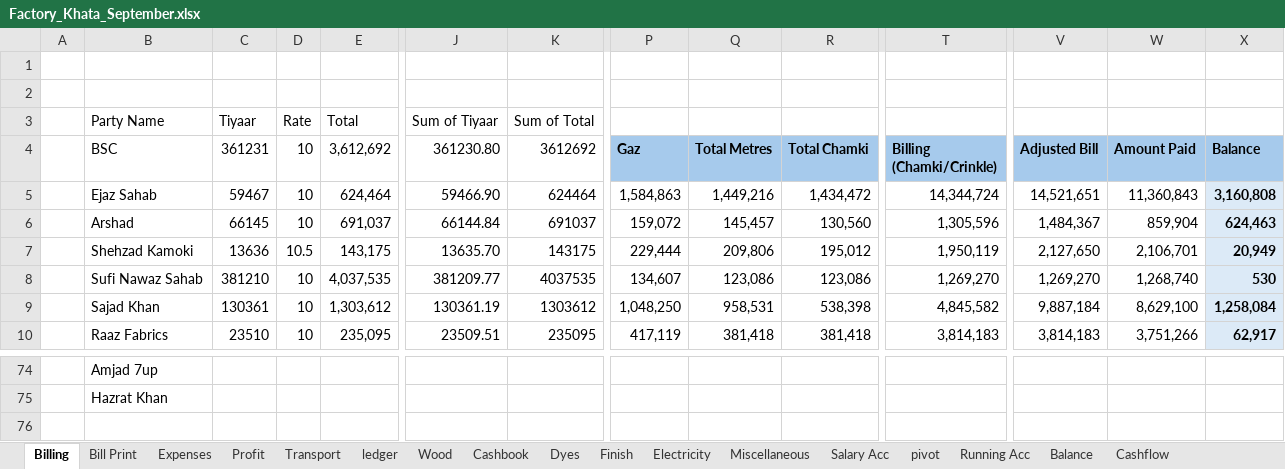
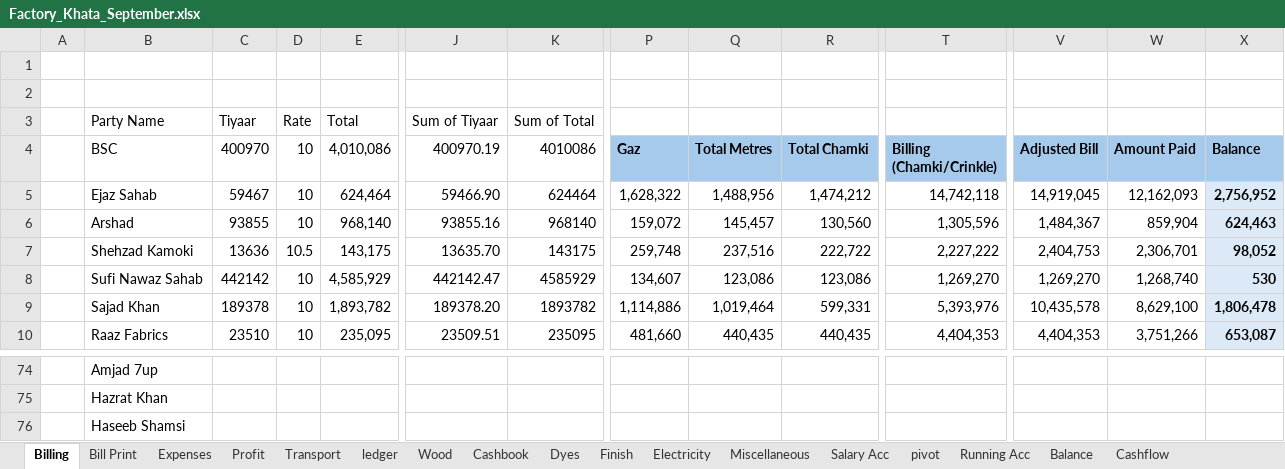
Before and after one commit to omerrazzaq4/AlHamd_Sept, an Excel workbook: Factory_Khata_September.xlsx, sheet Billing, drawn as a sheet; only a part is shown, gaps mark what is left out; values as stored, in another font and other column widths than the file's, no borders; table styles not drawn; removed rows and columns are numbered as before the commit, all else as after; rows hold the shown columns only; the diff covers the shown part only; the diff names each change by its address in the sheet, - before the commit and + after, or states it on an @@ line.

```diff
--- a/Factory_Khata_September.xlsx (sheet Billing)
+++ b/Factory_Khata_September.xlsx (sheet Billing)
-C4: 361231
+C4: 400970
-E4: 3,612,692
+E4: 4,010,086
-J4: 361230.80
+J4: 400970.19
-K4: 3612692
+K4: 4010086
-P5 (Gaz): 1,584,863
+P5 (Gaz): 1,628,322
-Q5 (Total Metres): 1,449,216
+Q5 (Total Metres): 1,488,956
-R5 (Total Chamki): 1,434,472
+R5 (Total Chamki): 1,474,212
-T5 (Billing (Chamki/Crinkle)): 14,344,724
+T5 (Billing (Chamki/Crinkle)): 14,742,118
-V5 (Adjusted Bill): 14,521,651
+V5 (Adjusted Bill): 14,919,045
-W5 (Amount Paid): 11,360,843
+W5 (Amount Paid): 12,162,093
-X5 (Balance): 3,160,808
+X5 (Balance): 2,756,952
-C6 (400970): 66145
+C6 (400970): 93855
-E6 (4,010,086): 691,037
+E6 (4,010,086): 968,140
-J6 (400970.19): 66144.84
+J6 (400970.19): 93855.16
-K6 (4010086): 691037
+K6 (4010086): 968140
-P7 (Gaz): 229,444
+P7 (Gaz): 259,748
-Q7 (Total Metres): 209,806
+Q7 (Total Metres): 237,516
-R7 (Total Chamki): 195,012
+R7 (Total Chamki): 222,722
-T7 (Billing (Chamki/Crinkle)): 1,950,119
+T7 (Billing (Chamki/Crinkle)): 2,227,222
-V7 (Adjusted Bill): 2,127,650
+V7 (Adjusted Bill): 2,404,753
-W7 (Amount Paid): 2,106,701
+W7 (Amount Paid): 2,306,701
-X7 (Balance): 20,949
+X7 (Balance): 98,052
-C8 (400970): 381210
+C8 (400970): 442142
-E8 (4,010,086): 4,037,535
+E8 (4,010,086): 4,585,929
-J8 (400970.19): 381209.77
+J8 (400970.19): 442142.47
-K8 (4010086): 4037535
+K8 (4010086): 4585929
-row 9:  | Sajad Khan | 130361 | 10 | 1,303,612 | 130361.19 | 1303612 | 1,048,250 | 958,531 | 538,398 | 4,845,582 | 9,887,184 | 8,629,100 | 1,258,084
+row 9:  | Sajad Khan | 189378 | 10 | 1,893,782 | 189378.20 | 1893782 | 1,114,886 | 1,019,464 | 599,331 | 5,393,976 | 10,435,578 | 8,629,100 | 1,806,478
-P10 (Gaz): 417,119
+P10 (Gaz): 481,660
-Q10 (Total Metres): 381,418
+Q10 (Total Metres): 440,435
-R10 (Total Chamki): 381,418
+R10 (Total Chamki): 440,435
-T10 (Billing (Chamki/Crinkle)): 3,814,183
+T10 (Billing (Chamki/Crinkle)): 4,404,353
-V10 (Adjusted Bill): 3,814,183
+V10 (Adjusted Bill): 4,404,353
-X10 (Balance): 62,917
+X10 (Balance): 653,087
+row 76:  | Haseeb Shamsi
```
Also changed, not shown: 5 added rows, 5 removed rows and 64 edited cells elsewhere in this sheet, sheet ledger, sheet pivot, sheet Cashbook, sheet Wood, sheet Dyes, sheet Salary Acc, 6 more sheets, formulas that keep their value, hidden cells, charts or pictures.
